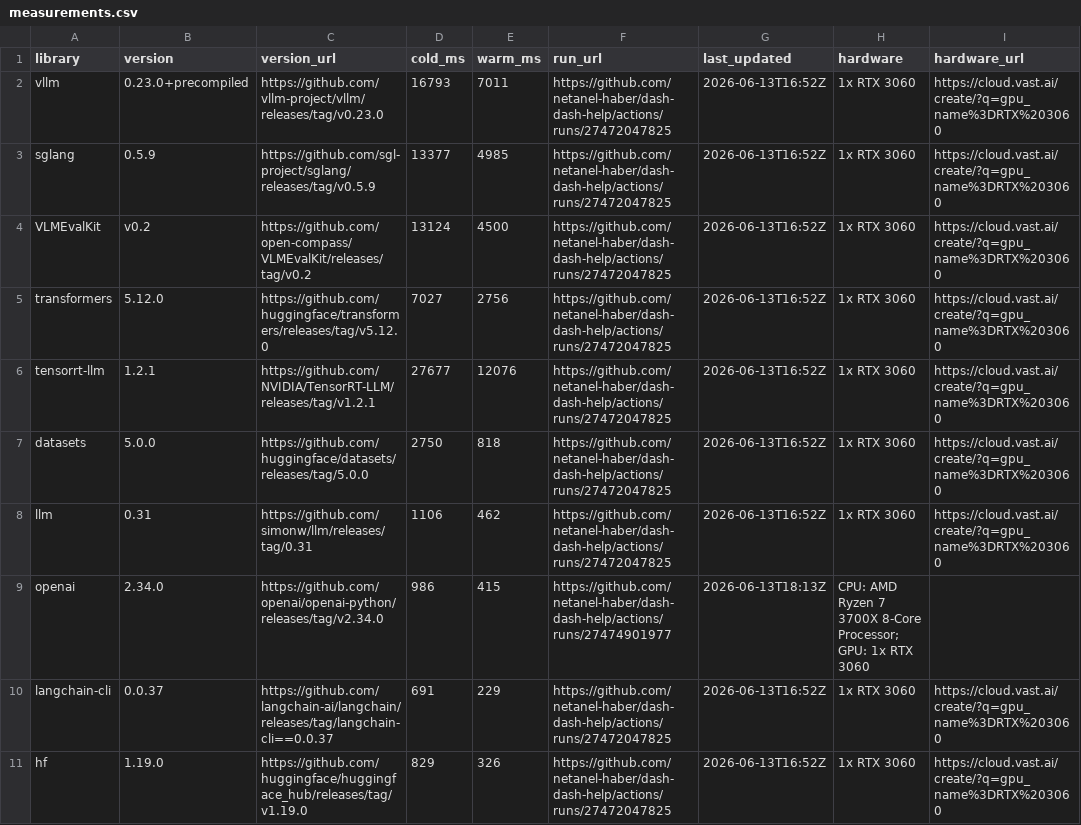
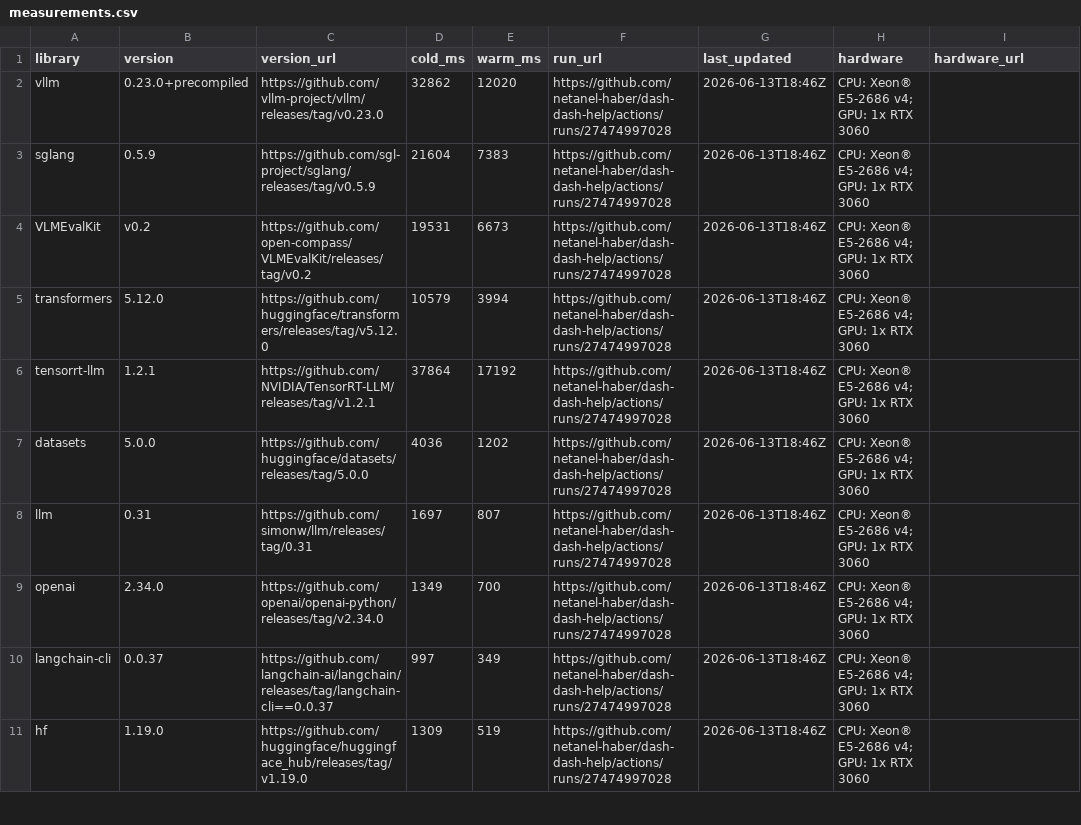
Before and after one commit to netanel-haber/dash-dash-help, a CSV file: measurements.csv, drawn as a sheet; only a part is shown; the diff covers the shown part only.

```diff
--- a/measurements.csv
+++ b/measurements.csv
@@ -1,11 +1,11 @@
 library,version,version_url,cold_ms,warm_ms,run_url,last_updated,hardware,hardware_url
-vllm,0.23.0+precompiled,https://github.com/vllm-project/vllm/releases/tag/v0.23.0,16793,7011,https://github.com/netanel-haber/dash-dash-help/actions/runs/27472047825,2026-06-13T16:52Z,1x RTX 3060,https://cloud.vast.ai/create/?q=gpu_name%3DRTX%203060
-sglang,0.5.9,https://github.com/sgl-project/sglang/releases/tag/v0.5.9,13377,4985,https://github.com/netanel-haber/dash-dash-help/actions/runs/27472047825,2026-06-13T16:52Z,1x RTX 3060,https://cloud.vast.ai/create/?q=gpu_name%3DRTX%203060
-VLMEvalKit,v0.2,https://github.com/open-compass/VLMEvalKit/releases/tag/v0.2,13124,4500,https://github.com/netanel-haber/dash-dash-help/actions/runs/27472047825,2026-06-13T16:52Z,1x RTX 3060,https://cloud.vast.ai/create/?q=gpu_name%3DRTX%203060
-transformers,5.12.0,https://github.com/huggingface/transformers/releases/tag/v5.12.0,7027,2756,https://github.com/netanel-haber/dash-dash-help/actions/runs/27472047825,2026-06-13T16:52Z,1x RTX 3060,https://cloud.vast.ai/create/?q=gpu_name%3DRTX%203060
-tensorrt-llm,1.2.1,https://github.com/NVIDIA/TensorRT-LLM/releases/tag/v1.2.1,27677,12076,https://github.com/netanel-haber/dash-dash-help/actions/runs/27472047825,2026-06-13T16:52Z,1x RTX 3060,https://cloud.vast.ai/create/?q=gpu_name%3DRTX%203060
-datasets,5.0.0,https://github.com/huggingface/datasets/releases/tag/5.0.0,2750,818,https://github.com/netanel-haber/dash-dash-help/actions/runs/27472047825,2026-06-13T16:52Z,1x RTX 3060,https://cloud.vast.ai/create/?q=gpu_name%3DRTX%203060
-llm,0.31,https://github.com/simonw/llm/releases/tag/0.31,1106,462,https://github.com/netanel-haber/dash-dash-help/actions/runs/27472047825,2026-06-13T16:52Z,1x RTX 3060,https://cloud.vast.ai/create/?q=gpu_name%3DRTX%203060
-openai,2.34.0,https://github.com/openai/openai-python/releases/tag/v2.34.0,986,415,https://github.com/netanel-haber/dash-dash-help/actions/runs/27474901977,2026-06-13T18:13Z,CPU: AMD Ryzen 7 3700X 8-Core Processor; GPU: 1x RTX 3060,
-langchain-cli,0.0.37,https://github.com/langchain-ai/langchain/releases/tag/langchain-cli==0.0.37,691,229,https://github.com/netanel-haber/dash-dash-help/actions/runs/27472047825,2026-06-13T16:52Z,1x RTX 3060,https://cloud.vast.ai/create/?q=gpu_name%3DRTX%203060
-hf,1.19.0,https://github.com/huggingface/huggingface_hub/releases/tag/v1.19.0,829,326,https://github.com/netanel-haber/dash-dash-help/actions/runs/27472047825,2026-06-13T16:52Z,1x RTX 3060,https://cloud.vast.ai/create/?q=gpu_name%3DRTX%203060
+vllm,0.23.0+precompiled,https://github.com/vllm-project/vllm/releases/tag/v0.23.0,32862,12020,https://github.com/netanel-haber/dash-dash-help/actions/runs/27474997028,2026-06-13T18:46Z,CPU: Xeon® E5-2686 v4; GPU: 1x RTX 3060,
+sglang,0.5.9,https://github.com/sgl-project/sglang/releases/tag/v0.5.9,21604,7383,https://github.com/netanel-haber/dash-dash-help/actions/runs/27474997028,2026-06-13T18:46Z,CPU: Xeon® E5-2686 v4; GPU: 1x RTX 3060,
+VLMEvalKit,v0.2,https://github.com/open-compass/VLMEvalKit/releases/tag/v0.2,19531,6673,https://github.com/netanel-haber/dash-dash-help/actions/runs/27474997028,2026-06-13T18:46Z,CPU: Xeon® E5-2686 v4; GPU: 1x RTX 3060,
+transformers,5.12.0,https://github.com/huggingface/transformers/releases/tag/v5.12.0,10579,3994,https://github.com/netanel-haber/dash-dash-help/actions/runs/27474997028,2026-06-13T18:46Z,CPU: Xeon® E5-2686 v4; GPU: 1x RTX 3060,
+tensorrt-llm,1.2.1,https://github.com/NVIDIA/TensorRT-LLM/releases/tag/v1.2.1,37864,17192,https://github.com/netanel-haber/dash-dash-help/actions/runs/27474997028,2026-06-13T18:46Z,CPU: Xeon® E5-2686 v4; GPU: 1x RTX 3060,
+datasets,5.0.0,https://github.com/huggingface/datasets/releases/tag/5.0.0,4036,1202,https://github.com/netanel-haber/dash-dash-help/actions/runs/27474997028,2026-06-13T18:46Z,CPU: Xeon® E5-2686 v4; GPU: 1x RTX 3060,
+llm,0.31,https://github.com/simonw/llm/releases/tag/0.31,1697,807,https://github.com/netanel-haber/dash-dash-help/actions/runs/27474997028,2026-06-13T18:46Z,CPU: Xeon® E5-2686 v4; GPU: 1x RTX 3060,
+openai,2.34.0,https://github.com/openai/openai-python/releases/tag/v2.34.0,1349,700,https://github.com/netanel-haber/dash-dash-help/actions/runs/27474997028,2026-06-13T18:46Z,CPU: Xeon® E5-2686 v4; GPU: 1x RTX 3060,
+langchain-cli,0.0.37,https://github.com/langchain-ai/langchain/releases/tag/langchain-cli==0.0.37,997,349,https://github.com/netanel-haber/dash-dash-help/actions/runs/27474997028,2026-06-13T18:46Z,CPU: Xeon® E5-2686 v4; GPU: 1x RTX 3060,
+hf,1.19.0,https://github.com/huggingface/huggingface_hub/releases/tag/v1.19.0,1309,519,https://github.com/netanel-haber/dash-dash-help/actions/runs/27474997028,2026-06-13T18:46Z,CPU: Xeon® E5-2686 v4; GPU: 1x RTX 3060,
```
Also changed, not shown: 24 edited cells elsewhere in this file, 2 other files.
